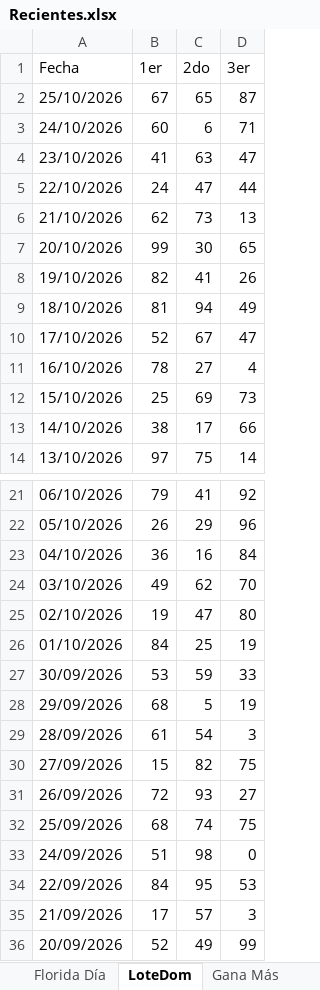
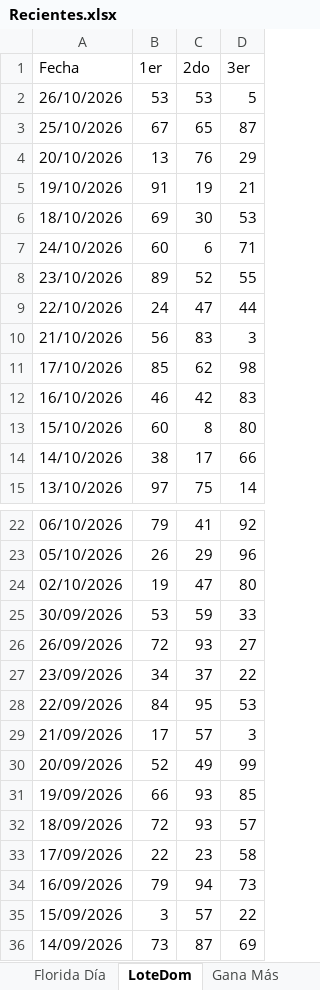
Before and after one commit to 327777/lotopro-rd, an Excel workbook: Loteria ag/Recientes.xlsx, sheet LoteDom, drawn as a sheet; only a part is shown, gaps mark what is left out; the shorter side is filled out with more unchanged rows; values as stored, in another font and other column widths than the file's, no borders; removed rows and columns are numbered as before the commit, all else as after; the diff names each change by its address in the sheet, - before the commit and + after, or states it on an @@ line.

```diff
--- a/Loteria ag/Recientes.xlsx (sheet LoteDom)
+++ b/Loteria ag/Recientes.xlsx (sheet LoteDom)
+row 2: 26/10/2026 | 53 | 53 | 5
+row 4: 20/10/2026 | 13 | 76 | 29
+row 5: 19/10/2026 | 91 | 19 | 21
+row 6: 18/10/2026 | 69 | 30 | 53
-B8 (1er): 41
+B8 (1er): 89
-C8 (2do): 63
+C8 (2do): 52
-D8 (3er): 47
+D8 (3er): 55
-B10 (1er): 62
+B10 (1er): 56
-C10 (2do): 73
+C10 (2do): 83
-D10 (3er): 13
+D10 (3er): 3
-row 7: 20/10/2026 | 99 | 30 | 65
-row 8: 19/10/2026 | 82 | 41 | 26
-row 9: 18/10/2026 | 81 | 94 | 49
-B11 (1er): 52
+B11 (1er): 85
-C11 (2do): 67
+C11 (2do): 62
-D11 (3er): 47
+D11 (3er): 98
-B12 (1er): 78
+B12 (1er): 46
-C12 (2do): 27
+C12 (2do): 42
-D12 (3er): 4
+D12 (3er): 83
-B13 (1er): 25
+B13 (1er): 60
-C13 (2do): 69
+C13 (2do): 8
-D13 (3er): 73
+D13 (3er): 80
-row 23: 04/10/2026 | 36 | 16 | 84
-row 24: 03/10/2026 | 49 | 62 | 70
-row 26: 01/10/2026 | 84 | 25 | 19
-row 28: 29/09/2026 | 68 | 5 | 19
-row 29: 28/09/2026 | 61 | 54 | 3
-row 30: 27/09/2026 | 15 | 82 | 75
-row 32: 25/09/2026 | 68 | 74 | 75
-row 33: 24/09/2026 | 51 | 98 | 0
+row 27: 23/09/2026 | 34 | 37 | 22
```
Also changed, not shown: sheet Anguila 9.00 PM, sheet Lotería Nacional, sheet Quiniela Leidsa, sheet Quiniela Loteka, sheet Anguila 6.00 PM, sheet La Suerte Tarde, 13 more sheets, 5 other files.
